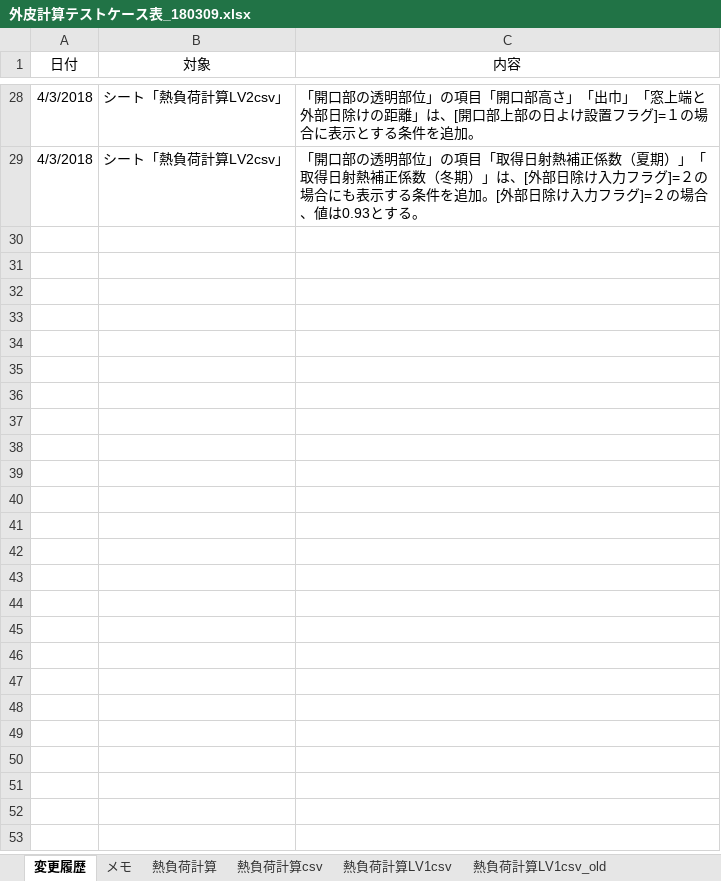
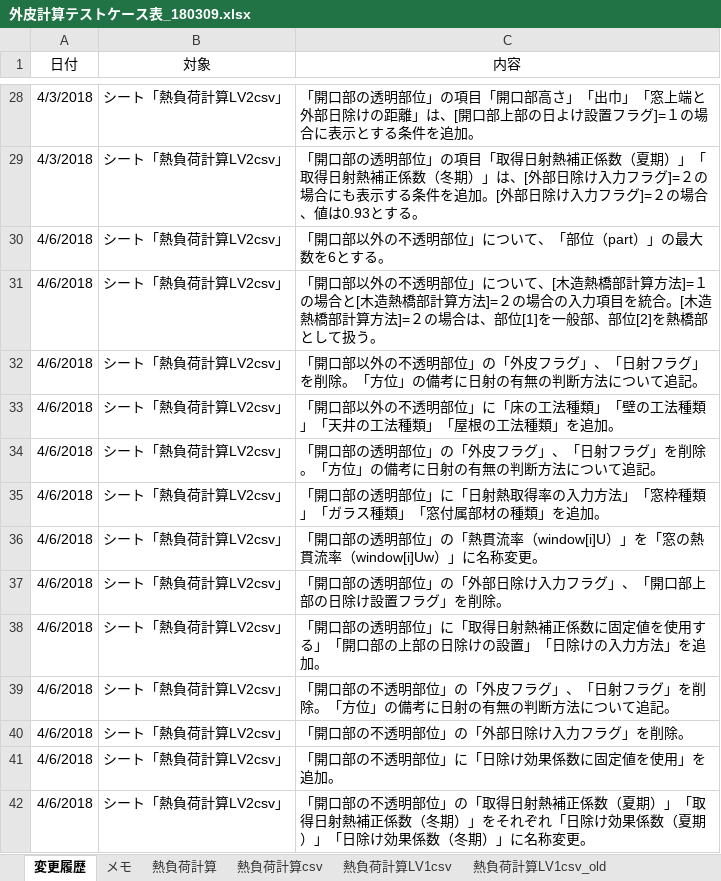
Before and after one commit to BRI-EES-House/heat_load_calc, an Excel workbook: 外皮計算テストケース表_180309.xlsx, sheet 変更履歴, drawn as a sheet; only a part is shown, gaps mark what is left out; values as stored, in another font and other column widths than the file's, no borders; the diff names each change by its address in the sheet, - before the commit and + after, or states it on an @@ line.

Commit message:
シート「熱負荷計算LV2csv」の修正
<修正点>
1)「開口部以外の不透明部位」、「開口部の透明部位」、「開口部の不透明部位」の「外皮フラグ」、「日射フラグ」を削除。「方位」の備考に日射の有無の判断方法について追記。

2)「開口部以外の不透明部位」について、「部位（part）」の最大数を6とする。

3)「開口部以外の不透明部位」について、[木造熱橋部計算方法]=１の場合と[木造熱橋部計算方法]=２の場合の入力項目を統合（[木造熱橋部計算方法]=２の場合は、部位[1]を一般部、部位[2]を熱橋部として扱う）。

4)「開口部以外の不透明部位」に「床の工法種類」「壁の工法種類」「天井の工法種類」「屋根の工法種類」を追加。（[木造熱橋部計算方法]=２の場合に表示）。

5)「開口部の透明部位」に「日射熱取得率の入力方法」「窓枠種類」「ガラス種類」「窓付属部材の種類」を追加。

6)「開口部の透明部位」の「熱貫流率（window[i]U）」を「窓の熱貫流率（window[i]Uw）」に名称変更。

7)「開口部の透明部位」の「外部日除け入力フラグ」、「開口部上部の日除け設置フラグ」を削除。

8)「開口部の透明部位」に「取得日射熱補正係数に固定値を使用する」「開口部の上部の日除けの設置」「日除けの入力方法」を追加。

9)「開口部の不透明部位」の「外部日除け入力フラグ」を削除。

10)「開口部の不透明部位」に「日除け効果係数に固定値を使用」を追加。

11)「開口部の不透明部位」の「取得日射熱補正係数（夏期）」「取得日射熱補正係数（冬期）」をそれぞれ「日除け効果係数（夏期）」「日除け効果係数（冬期）」に名称変更。

```diff
--- a/外皮計算テストケース表_180309.xlsx (sheet 変更履歴)
+++ b/外皮計算テストケース表_180309.xlsx (sheet 変更履歴)
+row 30: 4/6/2018 | シート「熱負荷計算LV2csv」 | 「開口部以外の不透明部位」について、「部位（part）」の最大数を6とする。
+row 31: 4/6/2018 | シート「熱負荷計算LV2csv」 | 「開口部以外の不透明部位」について、[木造熱橋部計算方法]=１の場合と[木造熱橋部計算方法]=２の場合の入力項目を統合。[木造熱橋部計算方法]=２の場合は、部位[1]を一般部、部位[2]を熱橋部として扱う。
+row 32: 4/6/2018 | シート「熱負荷計算LV2csv」 | 「開口部以外の不透明部位」の「外皮フラグ」、「日射フラグ」を削除。「方位」の備考に日射の有無の判断方法について追記。
+row 33: 4/6/2018 | シート「熱負荷計算LV2csv」 | 「開口部以外の不透明部位」に「床の工法種類」「壁の工法種類」「天井の工法種類」「屋根の工法種類」を追加。
+row 34: 4/6/2018 | シート「熱負荷計算LV2csv」 | 「開口部の透明部位」の「外皮フラグ」、「日射フラグ」を削除。「方位」の備考に日射の有無の判断方法について追記。
+row 35: 4/6/2018 | シート「熱負荷計算LV2csv」 | 「開口部の透明部位」に「日射熱取得率の入力方法」「窓枠種類」「ガラス種類」「窓付属部材の種類」を追加。
+row 36: 4/6/2018 | シート「熱負荷計算LV2csv」 | 「開口部の透明部位」の「熱貫流率（window[i]U）」を「窓の熱貫流率（window[i]Uw）」に名称変更。
+row 37: 4/6/2018 | シート「熱負荷計算LV2csv」 | 「開口部の透明部位」の「外部日除け入力フラグ」、「開口部上部の日除け設置フラグ」を削除。
+row 38: 4/6/2018 | シート「熱負荷計算LV2csv」 | 「開口部の透明部位」に「取得日射熱補正係数に固定値を使用する」「開口部の上部の日除けの設置」「日除けの入力方法」を追加。
+row 39: 4/6/2018 | シート「熱負荷計算LV2csv」 | 「開口部の不透明部位」の「外皮フラグ」、「日射フラグ」を削除。「方位」の備考に日射の有無の判断方法について追記。
+row 40: 4/6/2018 | シート「熱負荷計算LV2csv」 | 「開口部の不透明部位」の「外部日除け入力フラグ」を削除。
+row 41: 4/6/2018 | シート「熱負荷計算LV2csv」 | 「開口部の不透明部位」に「日除け効果係数に固定値を使用」を追加。
+row 42: 4/6/2018 | シート「熱負荷計算LV2csv」 | 「開口部の不透明部位」の「取得日射熱補正係数（夏期）」「取得日射熱補正係数（冬期）」をそれぞれ「日除け効果係数（夏期）」「日除け効果係数（冬期）」に名称変更。
```
Also changed, not shown: sheet 熱負荷計算LV2csv.
